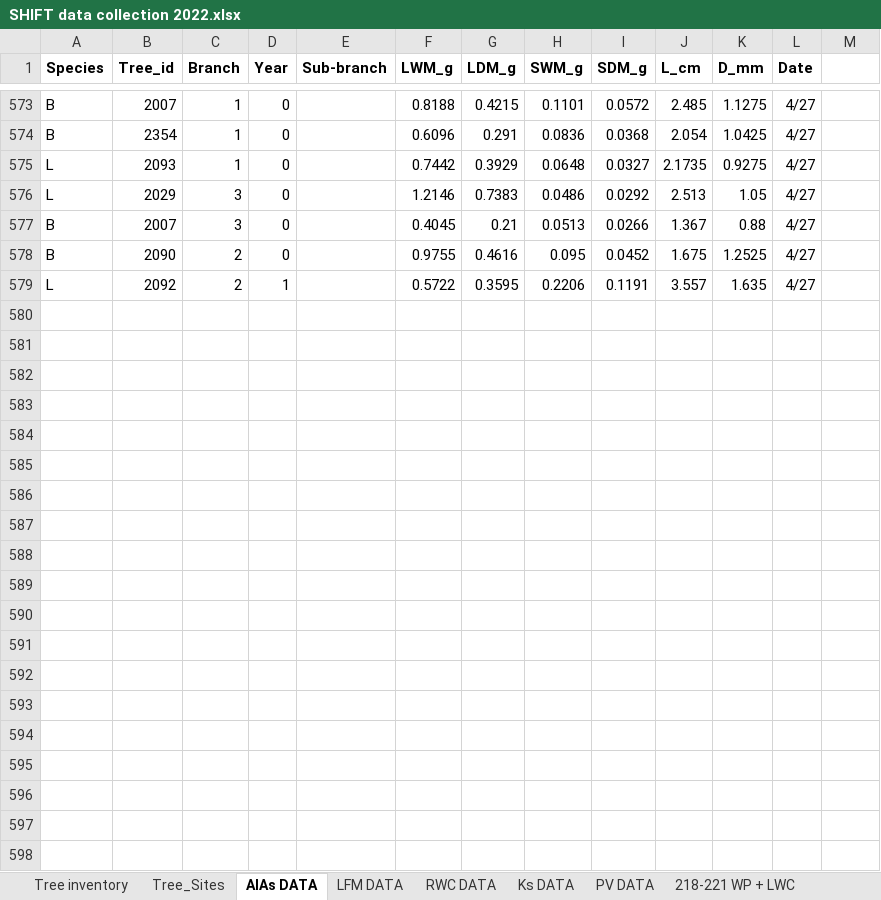
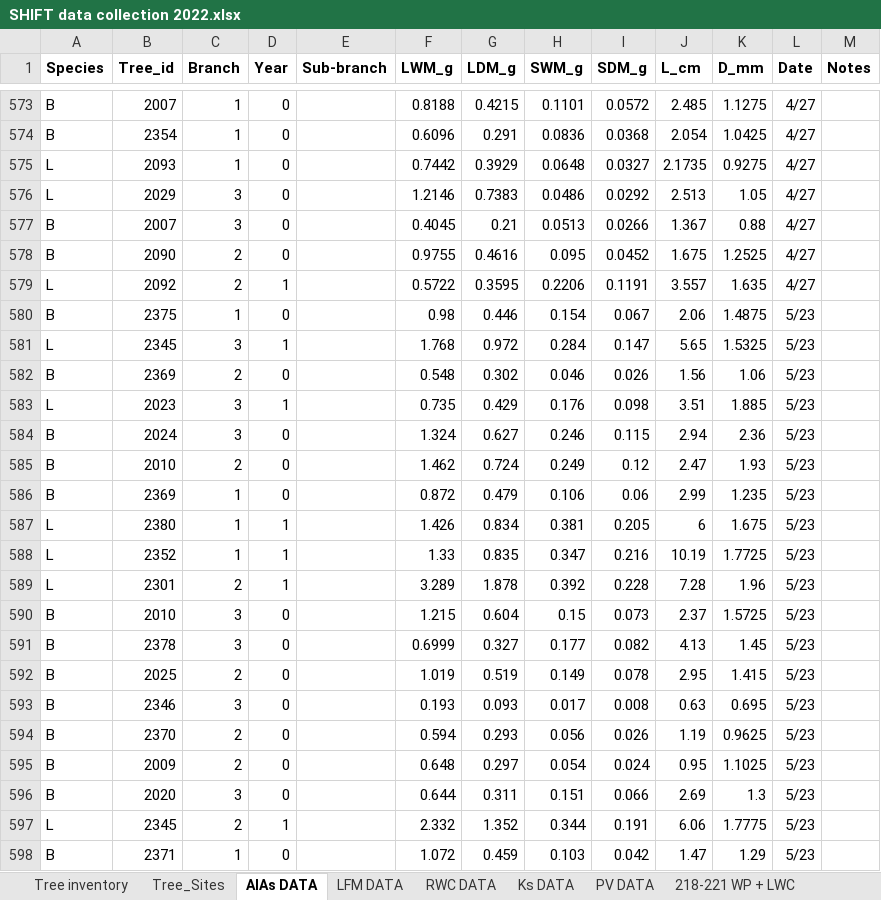
Before and after one commit to leanderegg/SHIFT, an Excel workbook: Data_05302022/WP_WC/SHIFT data collection 2022.xlsx, sheet AlAs DATA, drawn as a sheet; only a part is shown, gaps mark what is left out; values as stored, in another font and other column widths than the file's, no borders; charts and pictures not drawn; the diff covers the shown part only; the diff names each change by its address in the sheet, - before the commit and + after, or states it on an @@ line.

Commit message:
update data, RWC code changes

```diff
--- a/Data_05302022/WP_WC/SHIFT data collection 2022.xlsx (sheet AlAs DATA)
+++ b/Data_05302022/WP_WC/SHIFT data collection 2022.xlsx (sheet AlAs DATA)
-M1: (empty)
+M1: Notes
+row 580: B | 2375 | 1 | 0 |  | 0.98 | 0.446 | 0.154 | 0.067 | 2.06 | 1.4875 | 5/23
+row 581: L | 2345 | 3 | 1 |  | 1.768 | 0.972 | 0.284 | 0.147 | 5.65 | 1.5325 | 5/23
+row 582: B | 2369 | 2 | 0 |  | 0.548 | 0.302 | 0.046 | 0.026 | 1.56 | 1.06 | 5/23
+row 583: L | 2023 | 3 | 1 |  | 0.735 | 0.429 | 0.176 | 0.098 | 3.51 | 1.885 | 5/23
+row 584: B | 2024 | 3 | 0 |  | 1.324 | 0.627 | 0.246 | 0.115 | 2.94 | 2.36 | 5/23
+row 585: B | 2010 | 2 | 0 |  | 1.462 | 0.724 | 0.249 | 0.12 | 2.47 | 1.93 | 5/23
+row 586: B | 2369 | 1 | 0 |  | 0.872 | 0.479 | 0.106 | 0.06 | 2.99 | 1.235 | 5/23
+row 587: L | 2380 | 1 | 1 |  | 1.426 | 0.834 | 0.381 | 0.205 | 6 | 1.675 | 5/23
+row 588: L | 2352 | 1 | 1 |  | 1.33 | 0.835 | 0.347 | 0.216 | 10.19 | 1.7725 | 5/23
+row 589: L | 2301 | 2 | 1 |  | 3.289 | 1.878 | 0.392 | 0.228 | 7.28 | 1.96 | 5/23
+row 590: B | 2010 | 3 | 0 |  | 1.215 | 0.604 | 0.15 | 0.073 | 2.37 | 1.5725 | 5/23
+row 591: B | 2378 | 3 | 0 |  | 0.6999 | 0.327 | 0.177 | 0.082 | 4.13 | 1.45 | 5/23
+row 592: B | 2025 | 2 | 0 |  | 1.019 | 0.519 | 0.149 | 0.078 | 2.95 | 1.415 | 5/23
+row 593: B | 2346 | 3 | 0 |  | 0.193 | 0.093 | 0.017 | 0.008 | 0.63 | 0.695 | 5/23
+row 594: B | 2370 | 2 | 0 |  | 0.594 | 0.293 | 0.056 | 0.026 | 1.19 | 0.9625 | 5/23
+row 595: B | 2009 | 2 | 0 |  | 0.648 | 0.297 | 0.054 | 0.024 | 0.95 | 1.1025 | 5/23
+row 596: B | 2020 | 3 | 0 |  | 0.644 | 0.311 | 0.151 | 0.066 | 2.69 | 1.3 | 5/23
+row 597: L | 2345 | 2 | 1 |  | 2.332 | 1.352 | 0.344 | 0.191 | 6.06 | 1.7775 | 5/23
+row 598: B | 2371 | 1 | 0 |  | 1.072 | 0.459 | 0.103 | 0.042 | 1.47 | 1.29 | 5/23
```
Also changed, not shown: 56 added rows elsewhere in this sheet, sheet 413-414 WP + LWC, sheet 59 WP + LWC, sheet LFM DATA, sheet 46 WP + LWC, sheet PV DATA, sheet 523 WP + LWC, 4 more sheets, 1 other file.
